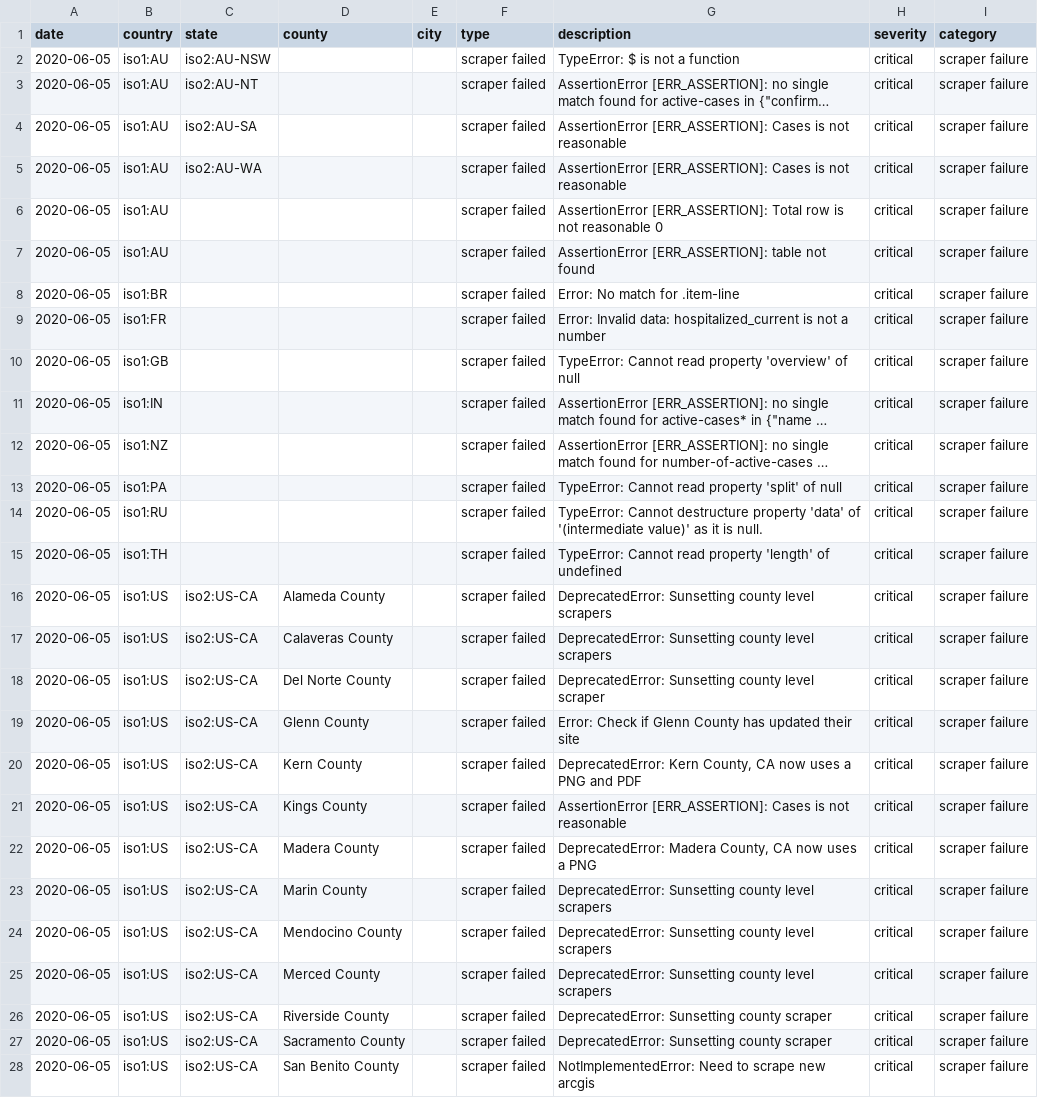
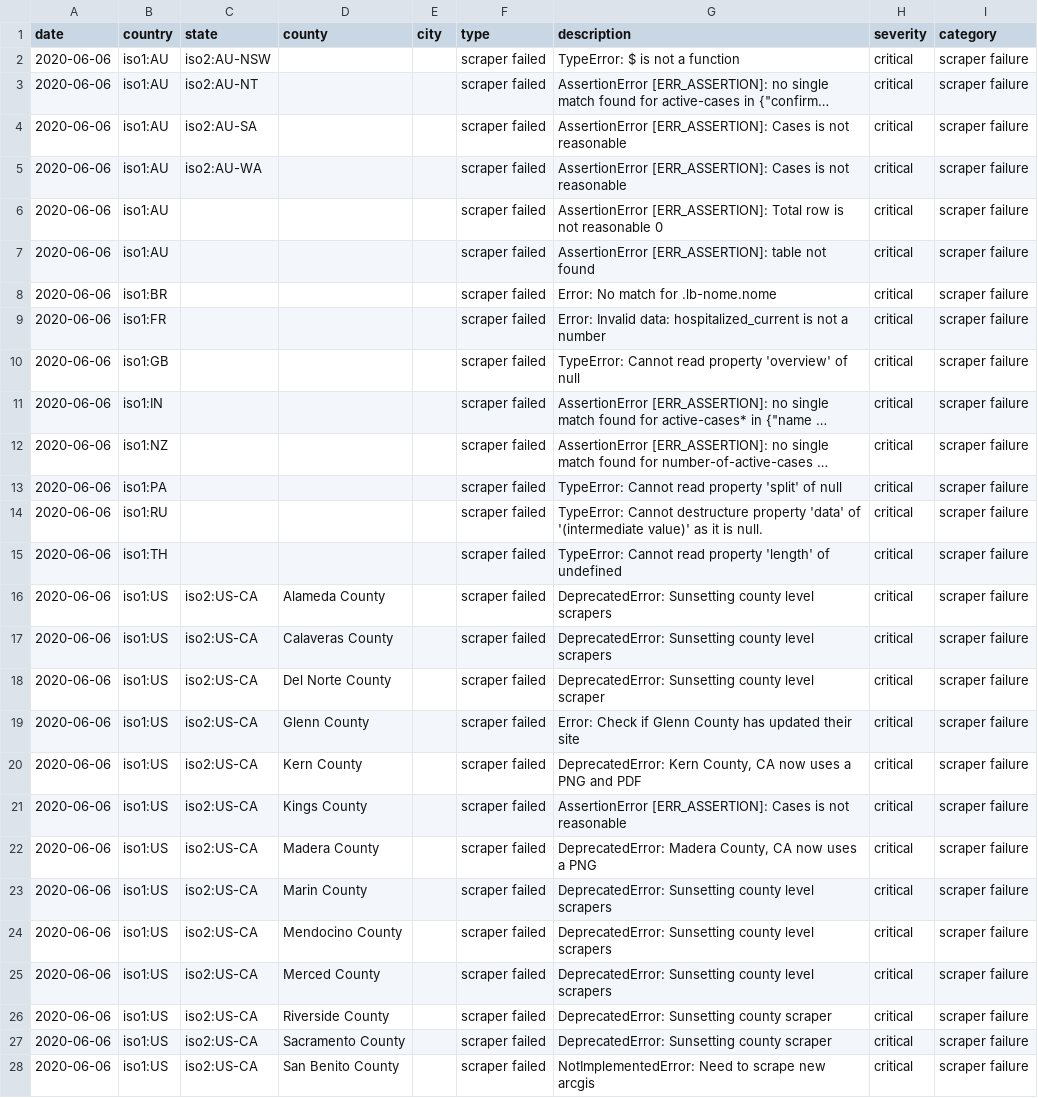
Before and after one commit to covidatlas/coronadatascraper, a CSV file: reports/crawler-report.csv, drawn as a sheet; only a part is shown; long unchanged cells end in …; the diff covers the shown part only; the diff names each change by its address in the sheet, - before the commit and + after, or states it on an @@ line.

```diff
--- a/reports/crawler-report.csv
+++ b/reports/crawler-report.csv
-A2:A28 (date): 2020-06-05
+A2:A28 (date): 2020-06-06
-G8 (description): Error: No match for .item-line
+G8 (description): Error: No match for .lb-nome.nome
```
Also changed, not shown: 2 removed rows and 34 edited cells elsewhere in this file, 10 other files.
